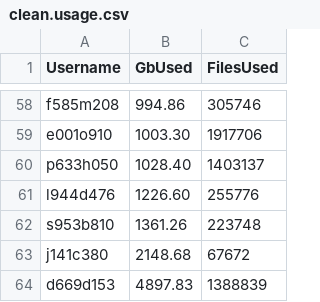
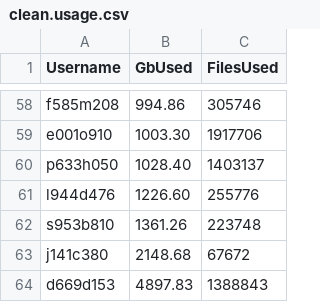
Before and after one commit to DevonDeRaad/kuhpcc.info, a CSV file: clean.usage.csv, drawn as a sheet; only a part is shown, gaps mark what is left out.

```diff
--- a/clean.usage.csv
+++ b/clean.usage.csv
@@ -63,2 +63,2 @@ s953b810,1361.26,223748
 j141c380,2148.68,67672
-d669d153,4897.83,1388839
+d669d153,4897.83,1388843
```
Also changed, not shown: 1 other file.
